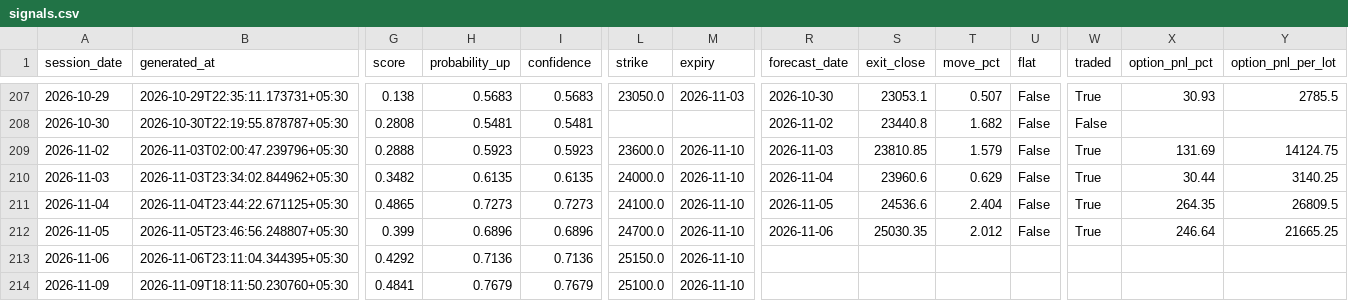
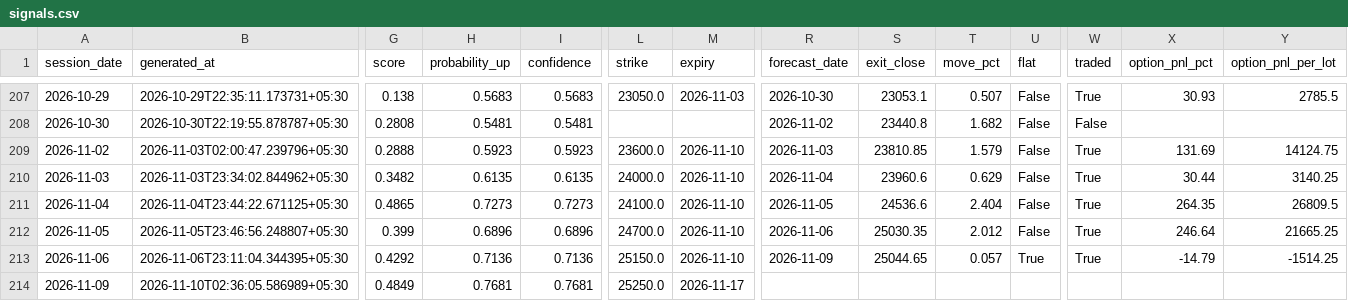
Before and after one commit to ramanauday1561/kite-mcp, a CSV file: docs/data/signals.csv, drawn as a sheet; only a part is shown, gaps mark what is left out; the diff covers the shown part only; the diff names each change by its address in the sheet, - before the commit and + after, or states it on an @@ line.

```diff
--- a/docs/data/signals.csv
+++ b/docs/data/signals.csv
-R213 (forecast_date): (empty)
+R213 (forecast_date): 2026-11-09
-S213 (exit_close): (empty)
+S213 (exit_close): 25044.65
-T213 (move_pct): (empty)
+T213 (move_pct): 0.057
-U213 (flat): (empty)
+U213 (flat): True
-W213 (traded): (empty)
+W213 (traded): True
-X213 (option_pnl_pct): (empty)
+X213 (option_pnl_pct): -14.79
-Y213 (option_pnl_per_lot): (empty)
+Y213 (option_pnl_per_lot): -1514.25
-B214 (generated_at): 2026-11-09T18:11:50.230760+05:30
+B214 (generated_at): 2026-11-10T02:36:05.586989+05:30
-G214 (score): 0.4841
+G214 (score): 0.4849
-H214 (probability_up): 0.7679
+H214 (probability_up): 0.7681
-I214 (confidence): 0.7679
+I214 (confidence): 0.7681
-L214 (strike): 25100.0
+L214 (strike): 25250.0
-M214 (expiry): 2026-11-10
+M214 (expiry): 2026-11-17
```
Also changed, not shown: 4 edited cells elsewhere in this file, 8 other files.
